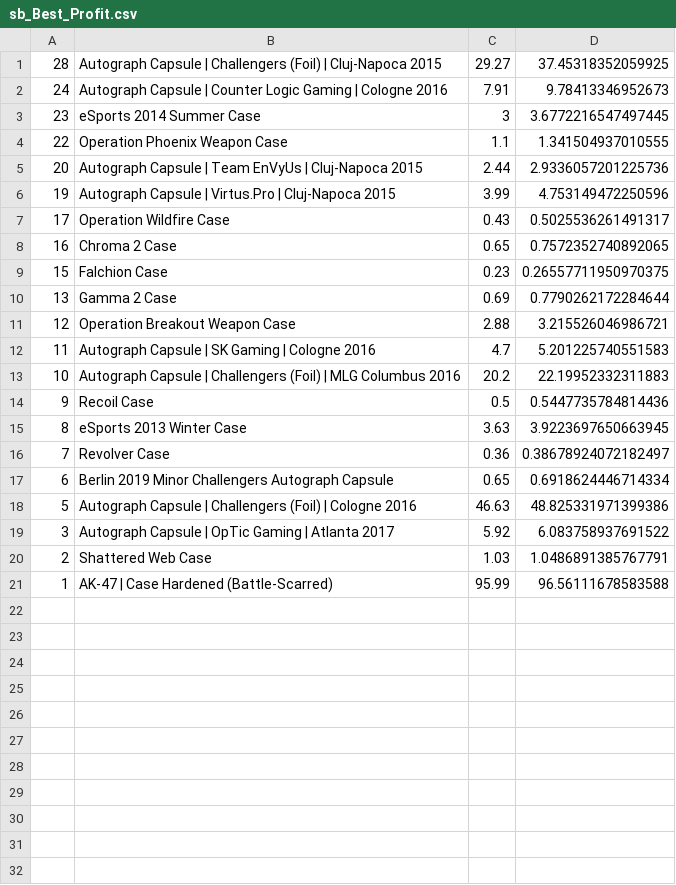
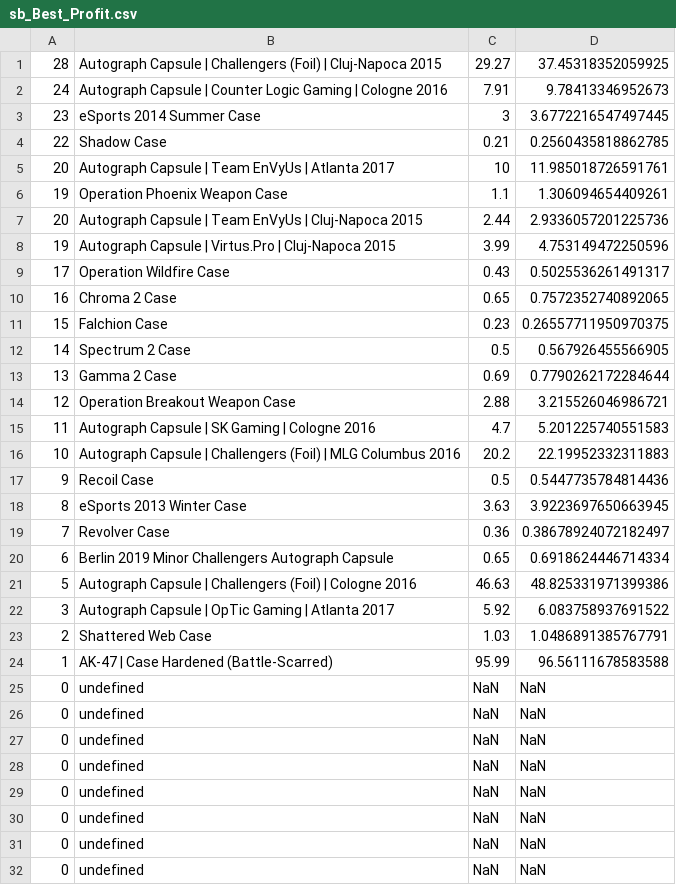
Before and after one commit to AUTACE/Trade_Data, a CSV file: sb_Best_Profit.csv, drawn as a sheet.

Commit message:
Uploaded via octonode

```diff
--- a/sb_Best_Profit.csv
+++ b/sb_Best_Profit.csv
@@ -3,3 +3,5 @@
 23;eSports 2014 Summer Case;3;3.6772216547497445
-22;Operation Phoenix Weapon Case;1.1;1.341504937010555
+22;Shadow Case;0.21;0.2560435818862785
+20;Autograph Capsule | Team EnVyUs | Atlanta 2017;10;11.985018726591761
+19;Operation Phoenix Weapon Case;1.1;1.306094654409261
 20;Autograph Capsule | Team EnVyUs | Cluj-Napoca 2015;2.44;2.9336057201225736
@@ -9,2 +11,3 @@
 15;Falchion Case;0.23;0.26557711950970375
+14;Spectrum 2 Case;0.5;0.567926455566905
 13;Gamma 2 Case;0.69;0.7790262172284644
@@ -21 +24,9 @@
 1;AK-47 | Case Hardened (Battle-Scarred);95.99;96.56111678583588
+0;undefined;NaN;NaN
+0;undefined;NaN;NaN
+0;undefined;NaN;NaN
+0;undefined;NaN;NaN
+0;undefined;NaN;NaN
+0;undefined;NaN;NaN
+0;undefined;NaN;NaN
+0;undefined;NaN;NaN
```
